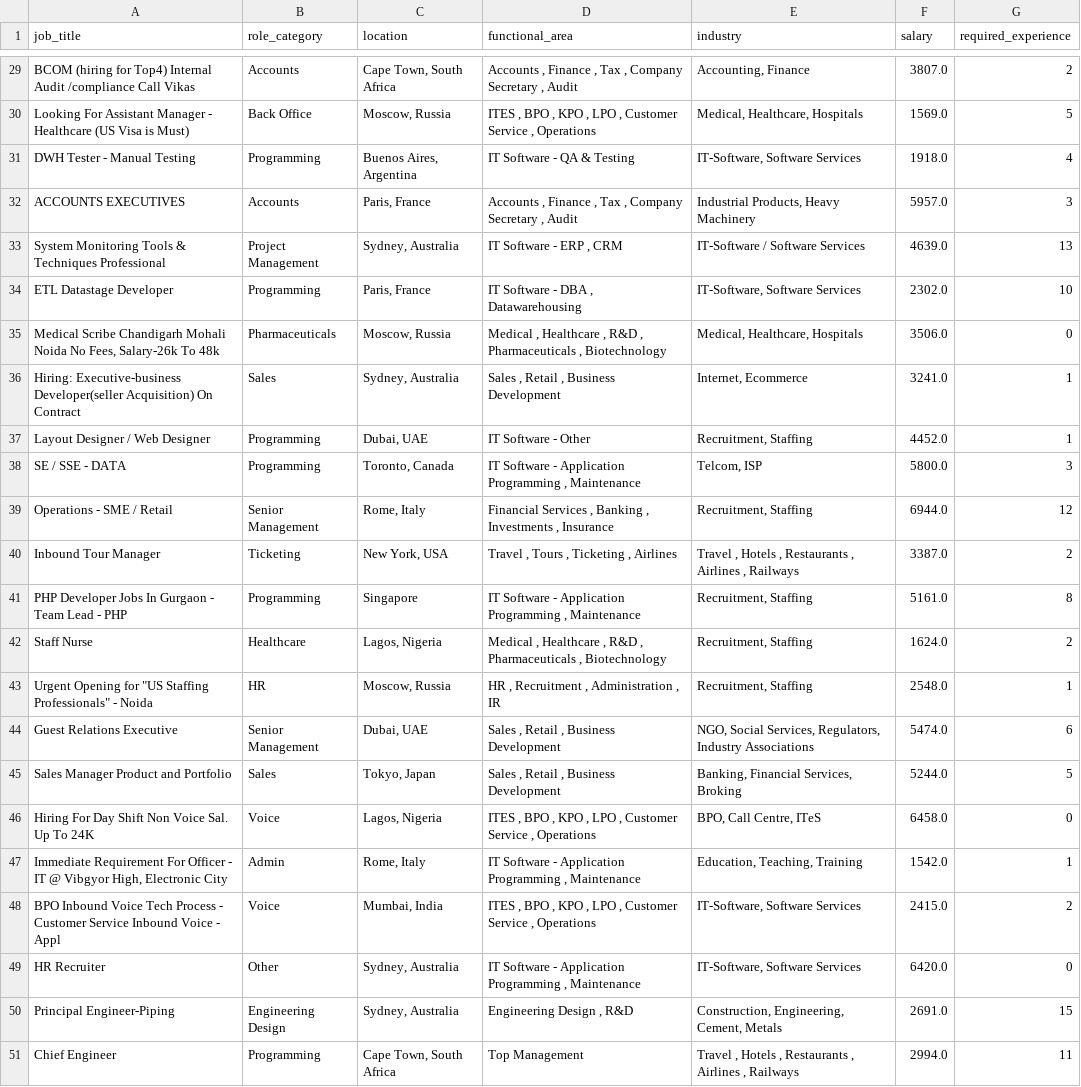
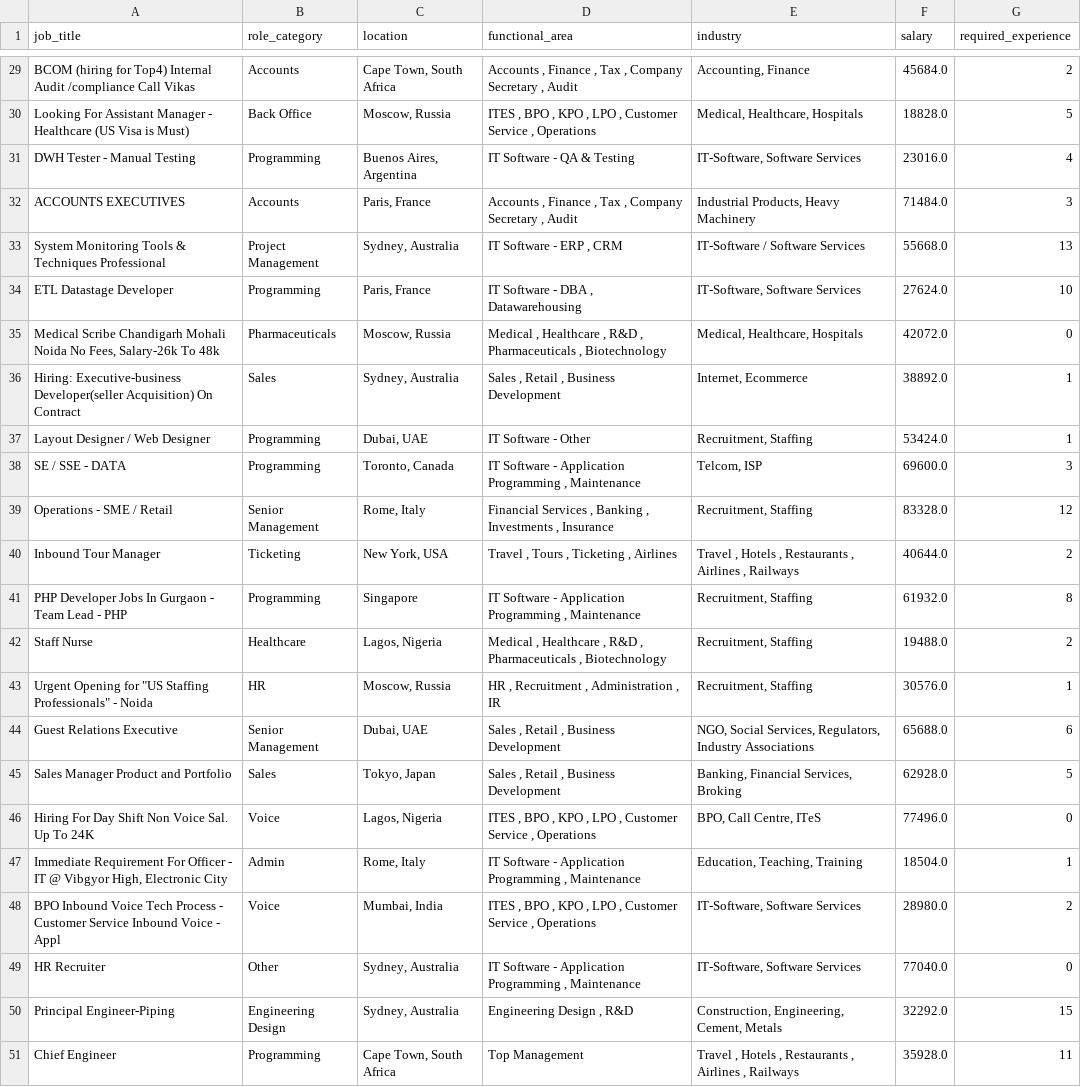
Before and after one commit to kZywiec/HR_Reduction, a CSV file: DB_Insert/Data/Job_offers.csv, drawn as a sheet; only a part is shown, gaps mark what is left out; the diff covers the shown part only; the diff names each change by its address in the sheet, - before the commit and + after, or states it on an @@ line.

```diff
--- a/DB_Insert/Data/Job_offers.csv
+++ b/DB_Insert/Data/Job_offers.csv
-F29 (salary): 3807.0
+F29 (salary): 45684.0
-F30 (salary): 1569.0
+F30 (salary): 18828.0
-F31 (salary): 1918.0
+F31 (salary): 23016.0
-F32 (salary): 5957.0
+F32 (salary): 71484.0
-F33 (salary): 4639.0
+F33 (salary): 55668.0
-F34 (salary): 2302.0
+F34 (salary): 27624.0
-F35 (salary): 3506.0
+F35 (salary): 42072.0
-F36 (salary): 3241.0
+F36 (salary): 38892.0
-F37 (salary): 4452.0
+F37 (salary): 53424.0
-F38 (salary): 5800.0
+F38 (salary): 69600.0
-F39 (salary): 6944.0
+F39 (salary): 83328.0
-F40 (salary): 3387.0
+F40 (salary): 40644.0
-F41 (salary): 5161.0
+F41 (salary): 61932.0
-F42 (salary): 1624.0
+F42 (salary): 19488.0
-F43 (salary): 2548.0
+F43 (salary): 30576.0
-F44 (salary): 5474.0
+F44 (salary): 65688.0
-F45 (salary): 5244.0
+F45 (salary): 62928.0
-F46 (salary): 6458.0
+F46 (salary): 77496.0
-F47 (salary): 1542.0
+F47 (salary): 18504.0
-F48 (salary): 2415.0
+F48 (salary): 28980.0
-F49 (salary): 6420.0
+F49 (salary): 77040.0
-F50 (salary): 2691.0
+F50 (salary): 32292.0
-F51 (salary): 2994.0
+F51 (salary): 35928.0
```
Also changed, not shown: 27 edited cells elsewhere in this file, 10 other files.
